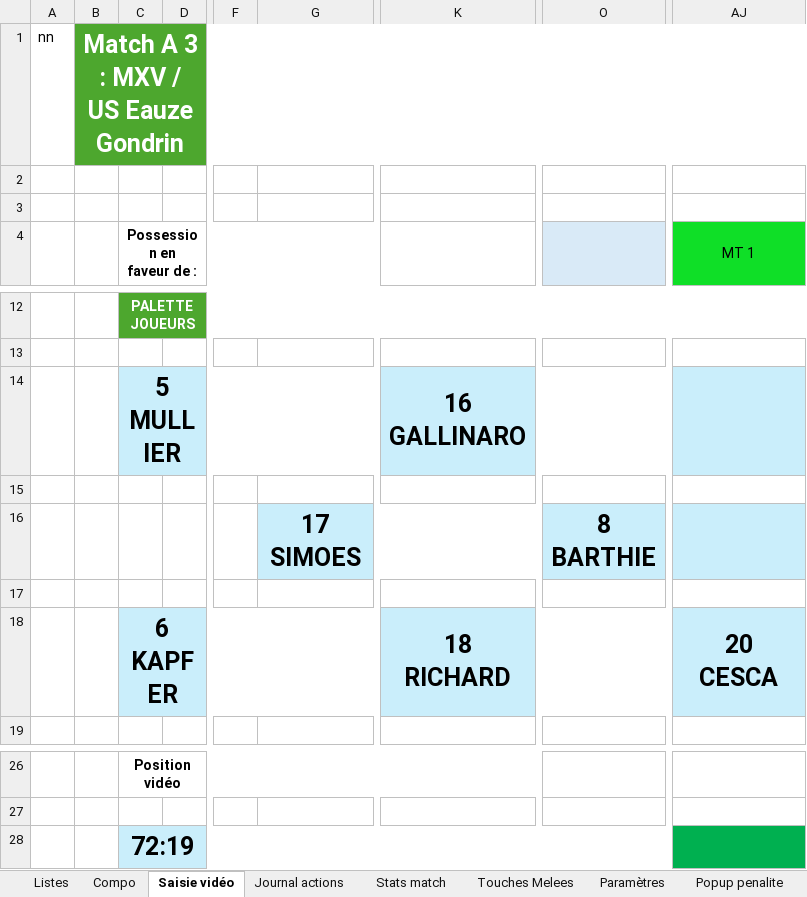
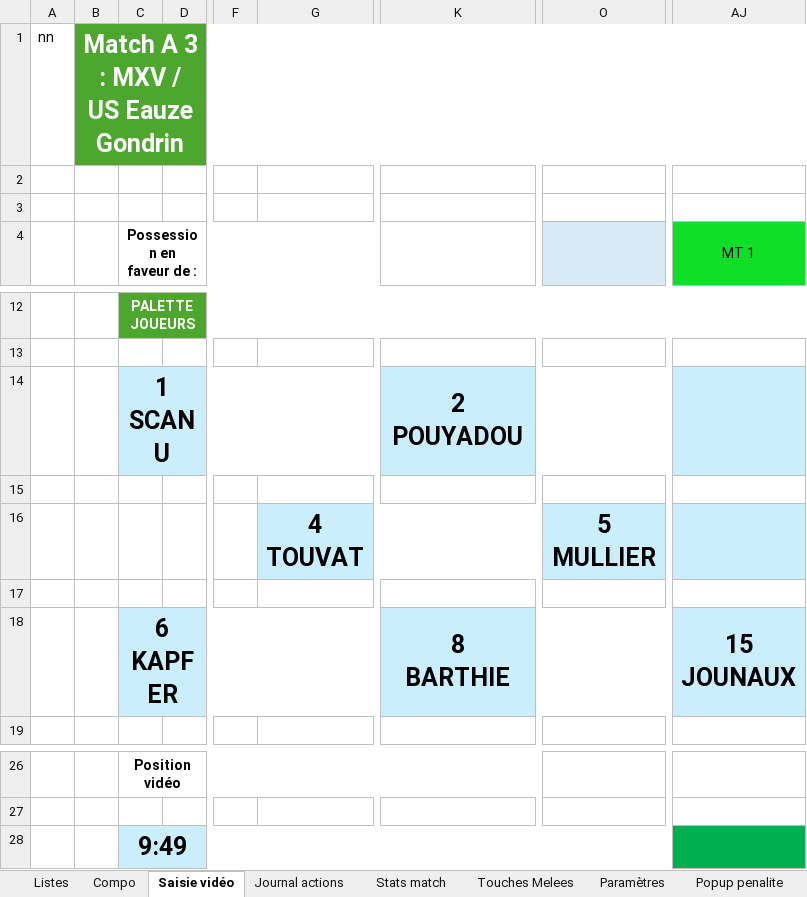
Before and after one commit to Bastien-32/RugbyStatsVeo, an Excel workbook: Matchs/26-27_A3_US-Eauze-Gondrin_Reserve_DOM.xlsm, sheet Saisie vidéo, drawn as a sheet; only a part is shown, gaps mark what is left out; values as stored, in another font and other column widths than the file's, no borders; charts and pictures not drawn; ↵ is a line break in a cell; the diff names each change by its address in the sheet, - before the commit and + after, or states it on an @@ line.

```diff
--- a/Matchs/26-27_A3_US-Eauze-Gondrin_Reserve_DOM.xlsm (sheet Saisie vidéo)
+++ b/Matchs/26-27_A3_US-Eauze-Gondrin_Reserve_DOM.xlsm (sheet Saisie vidéo)
-C14 (Possession en faveur de :): 5 ↵ MULLIER
+C14 (Possession en faveur de :): 1 ↵ SCANU
-K14: 16 ↵ GALLINARO
+K14: 2 ↵ POUYADOU
-G16: 17 ↵ SIMOES
+G16: 4 ↵ TOUVAT
-O16: 8 ↵ BARTHIE
+O16: 5 ↵ MULLIER
-K18: 18 ↵ RICHARD
+K18: 8 ↵ BARTHIE
-AJ18 (MT 1): 20 ↵ CESCA
+AJ18 (MT 1): 15 ↵ JOUNAUX
-C28 (Possession en faveur de :): 72:19
+C28 (Possession en faveur de :): 9:49
```
Also changed, not shown: sheet Journal actions, Matchs/26-27_A1_US-Portet_Premiere_DOM.xlsm, Matchs/26-27_A2_Panjas-AC_Premiere_EXT.xlsm, 10 other files.
